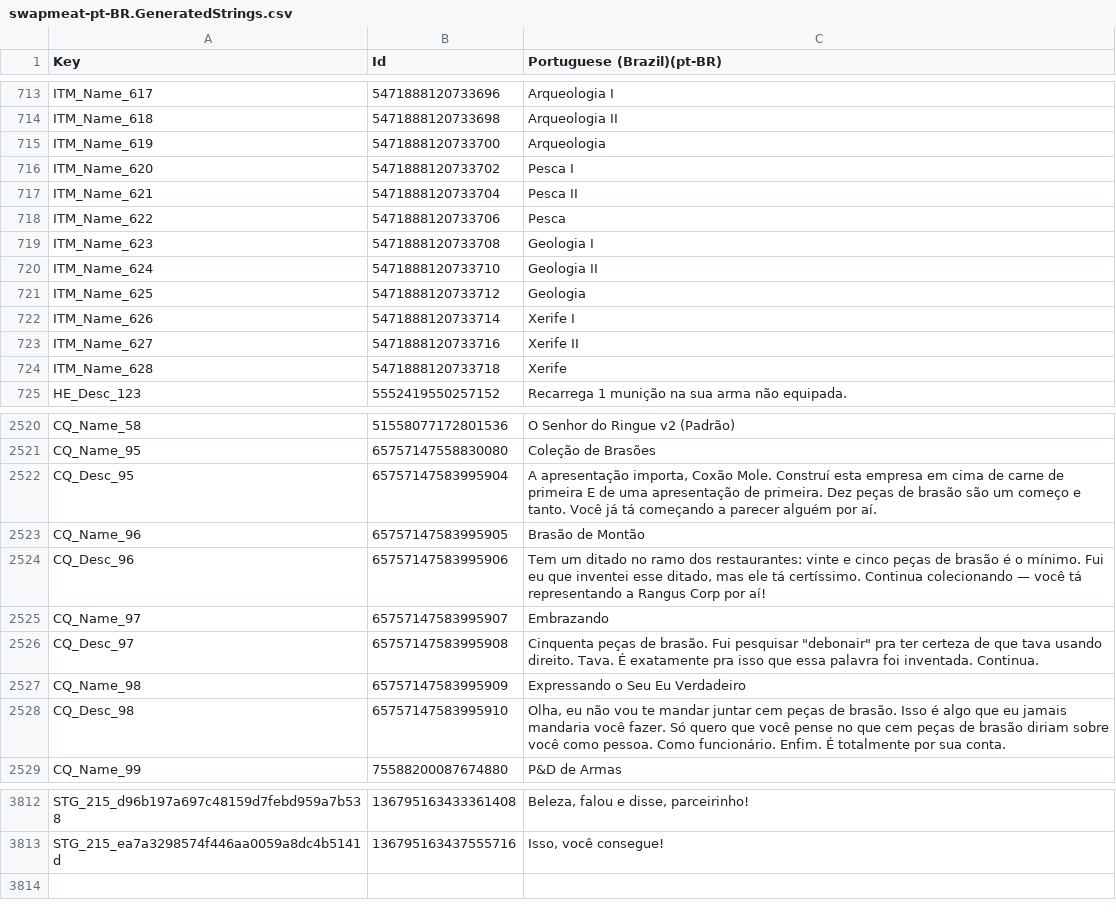
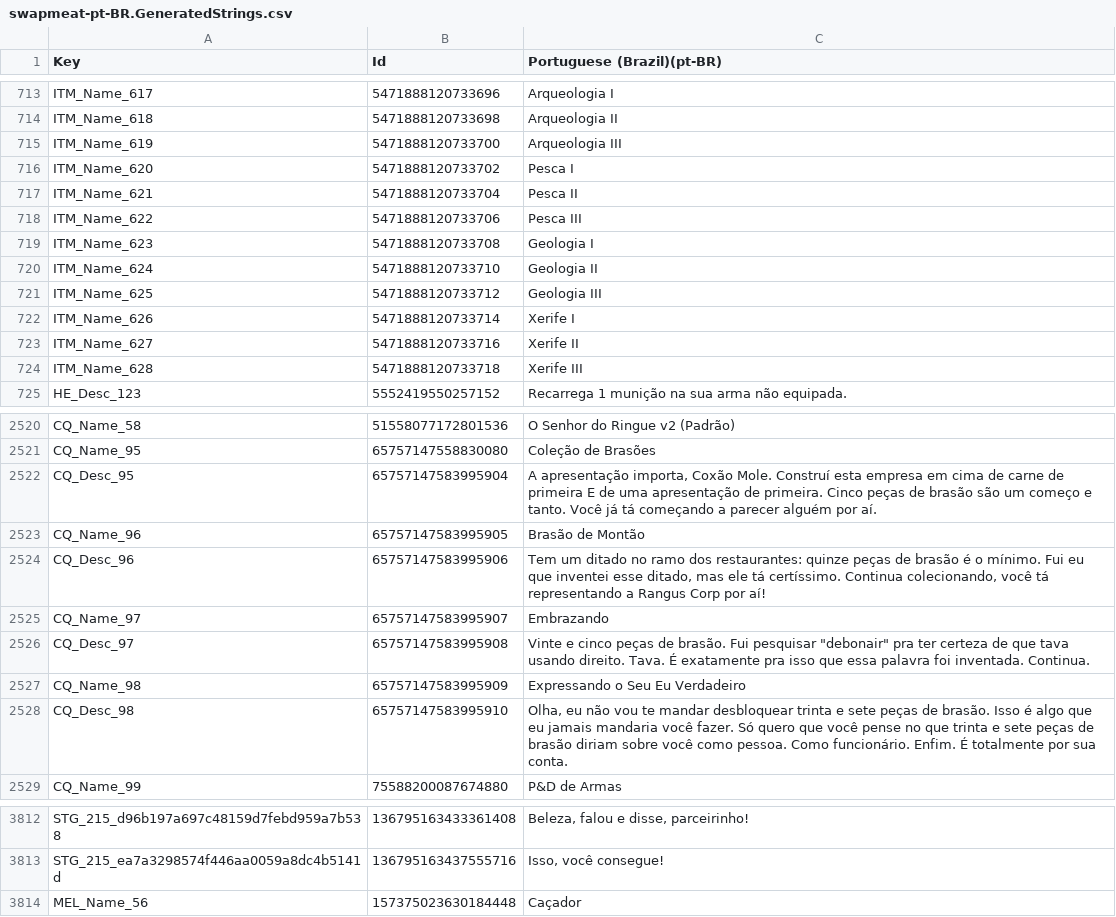
Before and after one commit to PlayOneMoreGame/swapmeat-mods, a CSV file: localization/official/swapmeat-pt-BR.GeneratedStrings.csv, drawn as a sheet; only a part is shown, gaps mark what is left out; the diff covers the shown part only.

```diff
--- a/localization/official/swapmeat-pt-BR.GeneratedStrings.csv
+++ b/localization/official/swapmeat-pt-BR.GeneratedStrings.csv
@@ -714,12 +714,12 @@ ITM_Name_617,5471888120733696,Arqueologia I
 ITM_Name_618,5471888120733698,Arqueologia II
-ITM_Name_619,5471888120733700,Arqueologia
+ITM_Name_619,5471888120733700,Arqueologia III
 ITM_Name_620,5471888120733702,Pesca I
 ITM_Name_621,5471888120733704,Pesca II
-ITM_Name_622,5471888120733706,Pesca
+ITM_Name_622,5471888120733706,Pesca III
 ITM_Name_623,5471888120733708,Geologia I
 ITM_Name_624,5471888120733710,Geologia II
-ITM_Name_625,5471888120733712,Geologia
+ITM_Name_625,5471888120733712,Geologia III
 ITM_Name_626,5471888120733714,Xerife I
 ITM_Name_627,5471888120733716,Xerife II
-ITM_Name_628,5471888120733718,Xerife
+ITM_Name_628,5471888120733718,Xerife III
 HE_Desc_123,5552419550257152,Recarrega 1 munição na sua arma não equipada.
@@ -2521,9 +2521,9 @@ CQ_Name_58,51558077172801536,O Senhor do Ringue v2 (Padrão)
 CQ_Name_95,65757147558830080,Coleção de Brasões
-CQ_Desc_95,65757147583995904,"A apresentação importa, Coxão Mole. Construí esta empresa em cima de carne de primeira E de uma apresentação de primeira. Dez peças de brasão são um começo e tanto. Você já tá começando a parecer alguém por aí."
+CQ_Desc_95,65757147583995904,"A apresentação importa, Coxão Mole. Construí esta empresa em cima de carne de primeira E de uma apresentação de primeira. Cinco peças de brasão são um começo e tanto. Você já tá começando a parecer alguém por aí."
 CQ_Name_96,65757147583995905,Brasão de Montão
-CQ_Desc_96,65757147583995906,"Tem um ditado no ramo dos restaurantes: vinte e cinco peças de brasão é o mínimo. Fui eu que inventei esse ditado, mas ele tá certíssimo. Continua colecionando — você tá representando a Rangus Corp por aí!"
+CQ_Desc_96,65757147583995906,"Tem um ditado no ramo dos restaurantes: quinze peças de brasão é o mínimo. Fui eu que inventei esse ditado, mas ele tá certíssimo. Continua colecionando, você tá representando a Rangus Corp por aí!"
 CQ_Name_97,65757147583995907,Embrazando
-CQ_Desc_97,65757147583995908,"Cinquenta peças de brasão. Fui pesquisar ""debonair"" pra ter certeza de que tava usando direito. Tava. É exatamente pra isso que essa palavra foi inventada. Continua."
+CQ_Desc_97,65757147583995908,"Vinte e cinco peças de brasão. Fui pesquisar ""debonair"" pra ter certeza de que tava usando direito. Tava. É exatamente pra isso que essa palavra foi inventada. Continua."
 CQ_Name_98,65757147583995909,Expressando o Seu Eu Verdadeiro
-CQ_Desc_98,65757147583995910,"Olha, eu não vou te mandar juntar cem peças de brasão. Isso é algo que eu jamais mandaria você fazer. Só quero que você pense no que cem peças de brasão diriam sobre você como pessoa. Como funcionário. Enfim. É totalmente por sua conta."
+CQ_Desc_98,65757147583995910,"Olha, eu não vou te mandar desbloquear trinta e sete peças de brasão. Isso é algo que eu jamais mandaria você fazer. Só quero que você pense no que trinta e sete peças de brasão diriam sobre você como pessoa. Como funcionário. Enfim. É totalmente por sua conta."
 CQ_Name_99,75588200087674880,P&D de Armas
@@ -3813 +3813,2 @@ STG_215_d96b197a697c48159d7febd959a7b538,136795163433361408,"Beleza, falou e dis
 STG_215_ea7a3298574f446aa0059a8dc4b5141d,136795163437555716,"Isso, você consegue!"
+MEL_Name_56,157375023630184448,Caçador
```
Also changed, not shown: 23 edited cells elsewhere in this file, localization/_reference/en.GeneratedStrings.csv, localization/_reference/en.UIStrings.csv, 14 other files.
